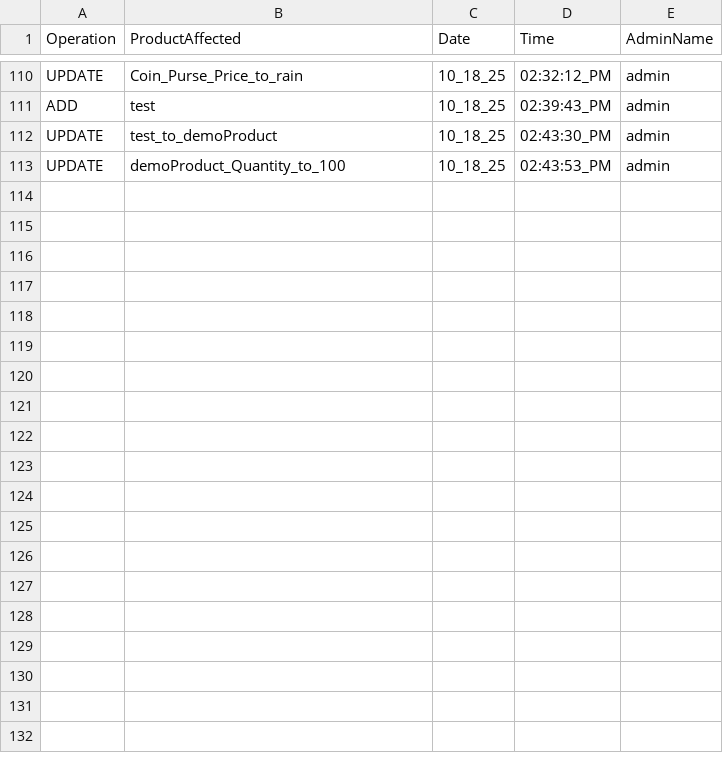
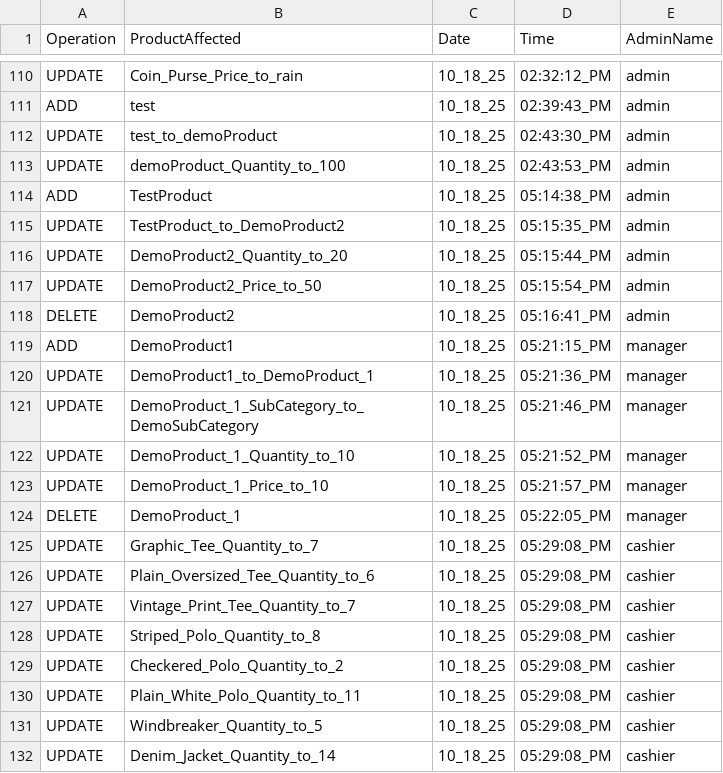
Before and after one commit to 0xRa1n/POSSystem, a CSV file: database/logs/productsLogs.csv, drawn as a sheet; only a part is shown, gaps mark what is left out; the diff covers the shown part only.

Commit message:
fix: update account and product will now tell if the name to be updated is already in the csv

```diff
--- a/database/logs/productsLogs.csv
+++ b/database/logs/productsLogs.csv
@@ -113 +113,20 @@ UPDATE,test_to_demoProduct,10_18_25,02:43:30_PM,admin
 UPDATE,demoProduct_Quantity_to_100,10_18_25,02:43:53_PM,admin
+ADD,TestProduct,10_18_25,05:14:38_PM,admin
+UPDATE,TestProduct_to_DemoProduct2,10_18_25,05:15:35_PM,admin
+UPDATE,DemoProduct2_Quantity_to_20,10_18_25,05:15:44_PM,admin
+UPDATE,DemoProduct2_Price_to_50,10_18_25,05:15:54_PM,admin
+DELETE,DemoProduct2,10_18_25,05:16:41_PM,admin
+ADD,DemoProduct1,10_18_25,05:21:15_PM,manager
+UPDATE,DemoProduct1_to_DemoProduct_1,10_18_25,05:21:36_PM,manager
+UPDATE,DemoProduct_1_SubCategory_to_DemoSubCategory,10_18_25,05:21:46_PM,manager
+UPDATE,DemoProduct_1_Quantity_to_10,10_18_25,05:21:52_PM,manager
+UPDATE,DemoProduct_1_Price_to_10,10_18_25,05:21:57_PM,manager
+DELETE,DemoProduct_1,10_18_25,05:22:05_PM,manager
+UPDATE,Graphic_Tee_Quantity_to_7,10_18_25,05:29:08_PM,cashier
+UPDATE,Plain_Oversized_Tee_Quantity_to_6,10_18_25,05:29:08_PM,cashier
+UPDATE,Vintage_Print_Tee_Quantity_to_7,10_18_25,05:29:08_PM,cashier
+UPDATE,Striped_Polo_Quantity_to_8,10_18_25,05:29:08_PM,cashier
+UPDATE,Checkered_Polo_Quantity_to_2,10_18_25,05:29:08_PM,cashier
+UPDATE,Plain_White_Polo_Quantity_to_11,10_18_25,05:29:08_PM,cashier
+UPDATE,Windbreaker_Quantity_to_5,10_18_25,05:29:08_PM,cashier
+UPDATE,Denim_Jacket_Quantity_to_14,10_18_25,05:29:08_PM,cashier
```
Also changed, not shown: 20 added rows elsewhere in this file, database/logs/adminUserLogs.csv, database/products.csv, 2 other files.
